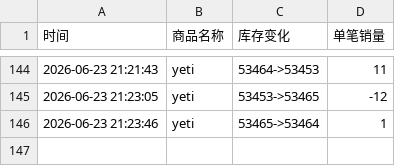
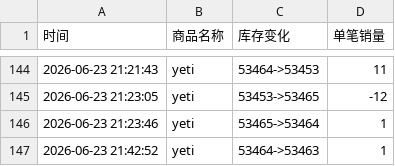
Before and after one commit to Juineii/nb2_yeti0628, a CSV file: AND2BLE澳门签售.csv, drawn as a sheet; only a part is shown, gaps mark what is left out; the diff names each change by its address in the sheet, - before the commit and + after, or states it on an @@ line.

Commit message:
自动更新数据 2026-06-23 21:43:01

```diff
--- a/AND2BLE澳门签售.csv
+++ b/AND2BLE澳门签售.csv
+row 147: 2026-06-23 21:42:52 | yeti | 53464->53463 | 1
```
